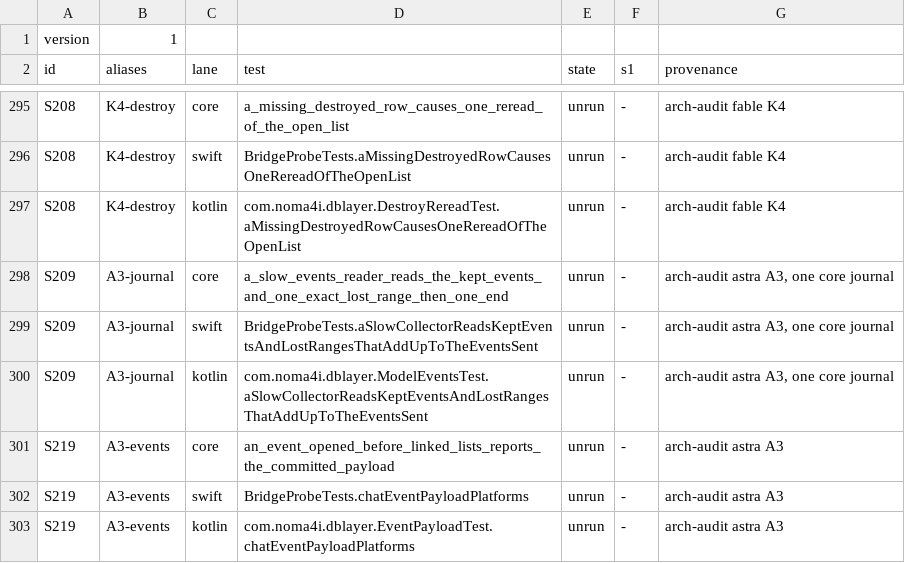
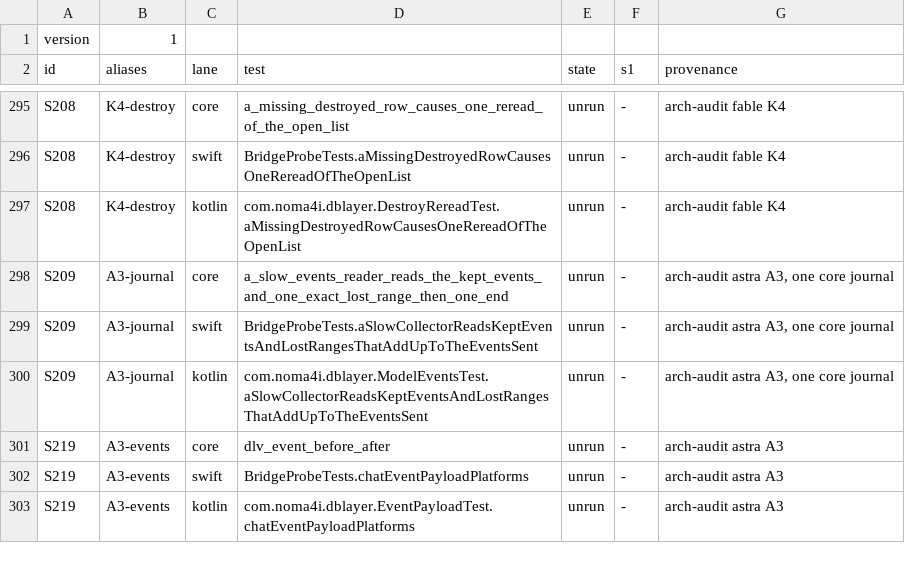
Before and after one commit to noma4i/dblayer, a TSV file: core/src/ffi/selftest/manifest.tsv, drawn as a sheet; only a part is shown, gaps mark what is left out.

Commit message:
Carry has_more, settled, total and event rows in read values

```diff
--- a/core/src/ffi/selftest/manifest.tsv
+++ b/core/src/ffi/selftest/manifest.tsv
@@ -300,3 +300,3 @@ S209	A3-journal	swift	BridgeProbeTests.aSlowCollectorReadsKeptEventsAndLostRange
 S209	A3-journal	kotlin	com.noma4i.dblayer.ModelEventsTest.aSlowCollectorReadsKeptEventsAndLostRangesThatAddUpToTheEventsSent	unrun	-	arch-audit astra A3, one core journal
-S219	A3-events	core	an_event_opened_before_linked_lists_reports_the_committed_payload	unrun	-	arch-audit astra A3
+S219	A3-events	core	dlv_event_before_after	unrun	-	arch-audit astra A3
 S219	A3-events	swift	BridgeProbeTests.chatEventPayloadPlatforms	unrun	-	arch-audit astra A3
```
Also changed, not shown: 15 other files.
